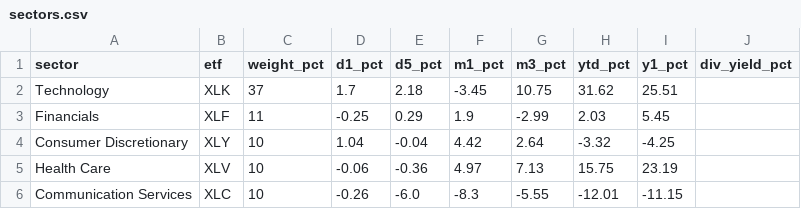
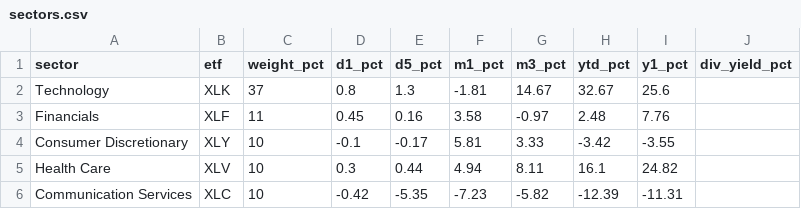
Before and after one commit to ShaneM73/market-pulse-dashboard, a CSV file: data/sectors.csv, drawn as a sheet; only a part is shown; the diff covers the shown part only.

```diff
--- a/data/sectors.csv
+++ b/data/sectors.csv
@@ -1,6 +1,6 @@
 sector,etf,weight_pct,d1_pct,d5_pct,m1_pct,m3_pct,ytd_pct,y1_pct,div_yield_pct
-Technology,XLK,37,1.7,2.18,-3.45,10.75,31.62,25.51,
-Financials,XLF,11,-0.25,0.29,1.9,-2.99,2.03,5.45,
-Consumer Discretionary,XLY,10,1.04,-0.04,4.42,2.64,-3.32,-4.25,
-Health Care,XLV,10,-0.06,-0.36,4.97,7.13,15.75,23.19,
-Communication Services,XLC,10,-0.26,-6.0,-8.3,-5.55,-12.01,-11.15,
+Technology,XLK,37,0.8,1.3,-1.81,14.67,32.67,25.6,
+Financials,XLF,11,0.45,0.16,3.58,-0.97,2.48,7.76,
+Consumer Discretionary,XLY,10,-0.1,-0.17,5.81,3.33,-3.42,-3.55,
+Health Care,XLV,10,0.3,0.44,4.94,8.11,16.1,24.82,
+Communication Services,XLC,10,-0.42,-5.35,-7.23,-5.82,-12.39,-11.31,
```
Also changed, not shown: 36 edited cells elsewhere in this file, data/dow30.csv, data/history.csv, 5 other files.
